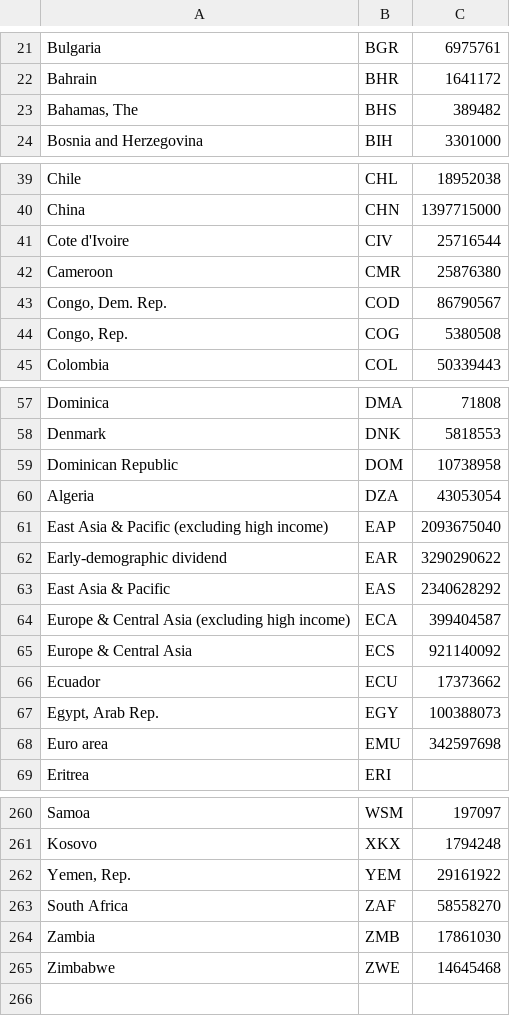
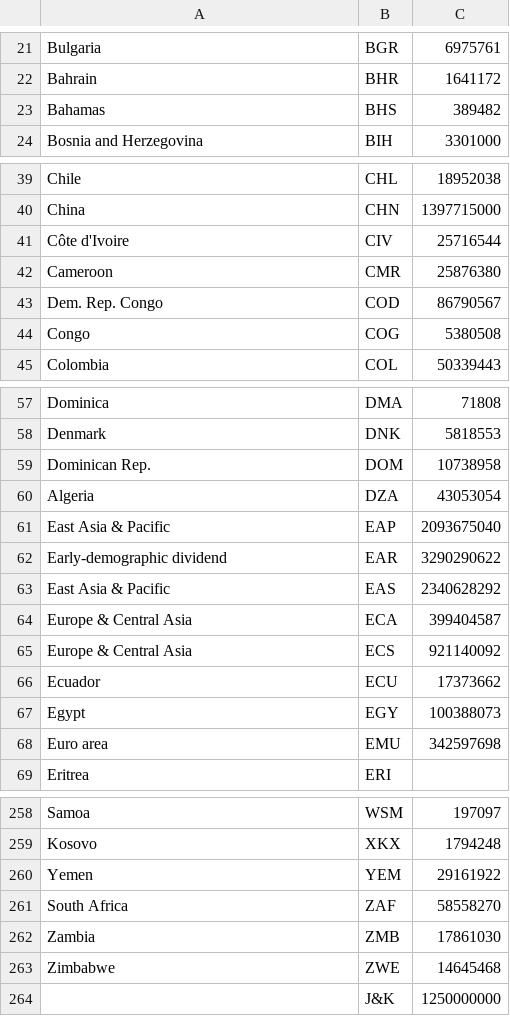
Before and after one commit to nehalpatil7/world-population-visualization, a CSV file: world population/country wise population.csv, drawn as a sheet; only a part is shown, gaps mark what is left out; the diff covers the shown part only.

```diff
--- a/world population/country wise population.csv
+++ b/world population/country wise population.csv
@@ -22,3 +22,3 @@ Bulgaria,BGR,6975761
 Bahrain,BHR,1641172
-"Bahamas, The",BHS,389482
+Bahamas,BHS,389482
 Bosnia and Herzegovina,BIH,3301000
@@ -40,6 +40,6 @@ Chile,CHL,18952038
 China,CHN,1397715000
-Cote d'Ivoire,CIV,25716544
+Côte d'Ivoire,CIV,25716544
 Cameroon,CMR,25876380
-"Congo, Dem. Rep.",COD,86790567
-"Congo, Rep.",COG,5380508
+Dem. Rep. Congo,COD,86790567
+Congo,COG,5380508
 Colombia,COL,50339443
@@ -58,11 +58,11 @@ Dominica,DMA,71808
 Denmark,DNK,5818553
-Dominican Republic,DOM,10738958
+Dominican Rep.,DOM,10738958
 Algeria,DZA,43053054
-East Asia & Pacific (excluding high income),EAP,2093675040
+East Asia & Pacific,EAP,2093675040
 Early-demographic dividend,EAR,3290290622
 East Asia & Pacific,EAS,2340628292
-Europe & Central Asia (excluding high income),ECA,399404587
+Europe & Central Asia,ECA,399404587
 Europe & Central Asia,ECS,921140092
 Ecuador,ECU,17373662
-"Egypt, Arab Rep.",EGY,100388073
+Egypt,EGY,100388073
 Euro area,EMU,342597698
@@ -261,3 +259,3 @@ Samoa,WSM,197097
 Kosovo,XKX,1794248
-"Yemen, Rep.",YEM,29161922
+Yemen,YEM,29161922
 South Africa,ZAF,58558270
@@ -265 +263,2 @@ Zambia,ZMB,17861030
 Zimbabwe,ZWE,14645468
+,J&K,1250000000
```
Also changed, not shown: 1 added row, 3 removed rows and 20 edited cells elsewhere in this file, 2 other files.
